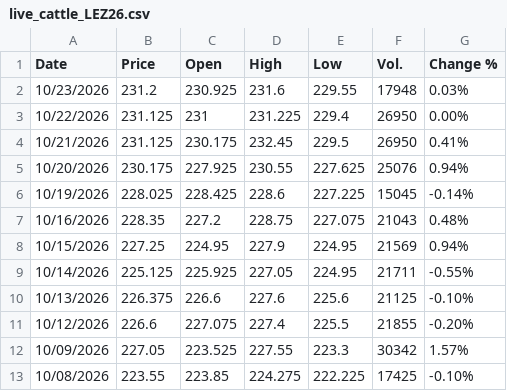
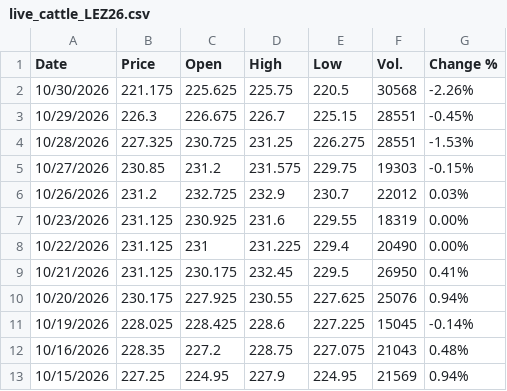
Before and after one commit to jfinfer1/lakefront-briefings, a CSV file: history/live_cattle_LEZ26.csv, drawn as a sheet; only a part is shown; the shorter side is filled out with more unchanged rows.

```diff
--- a/history/live_cattle_LEZ26.csv
+++ b/history/live_cattle_LEZ26.csv
@@ -1,4 +1,9 @@
 "Date","Price","Open","High","Low","Vol.","Change %"
-"10/23/2026","231.2","230.925","231.6","229.55","17948","0.03%"
-"10/22/2026","231.125","231","231.225","229.4","26950","0.00%"
+"10/30/2026","221.175","225.625","225.75","220.5","30568","-2.26%"
+"10/29/2026","226.3","226.675","226.7","225.15","28551","-0.45%"
+"10/28/2026","227.325","230.725","231.25","226.275","28551","-1.53%"
+"10/27/2026","230.85","231.2","231.575","229.75","19303","-0.15%"
+"10/26/2026","231.2","232.725","232.9","230.7","22012","0.03%"
+"10/23/2026","231.125","230.925","231.6","229.55","18319","0.00%"
+"10/22/2026","231.125","231","231.225","229.4","20490","0.00%"
 "10/21/2026","231.125","230.175","232.45","229.5","26950","0.41%"
```
Also changed, not shown: history/lean_hogs_HEZ26.csv, 3 other files.
